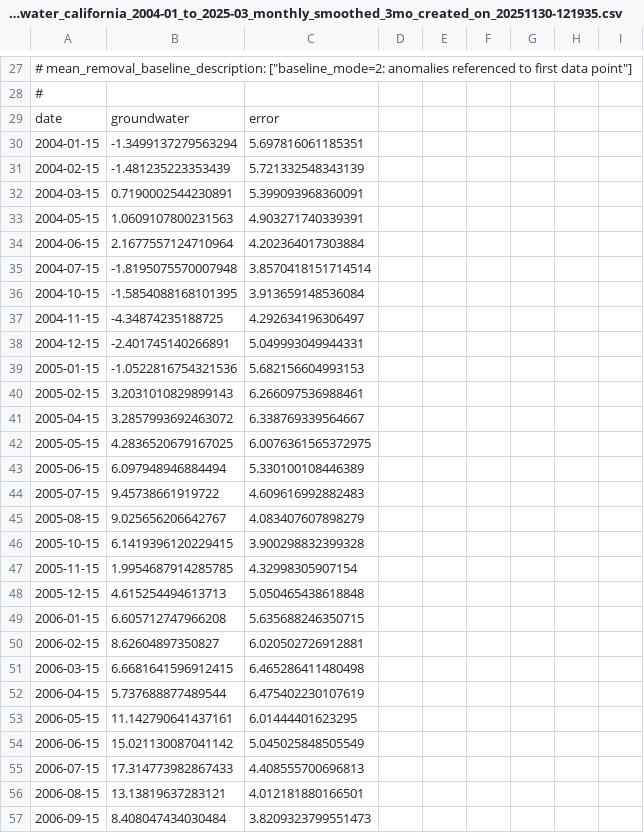
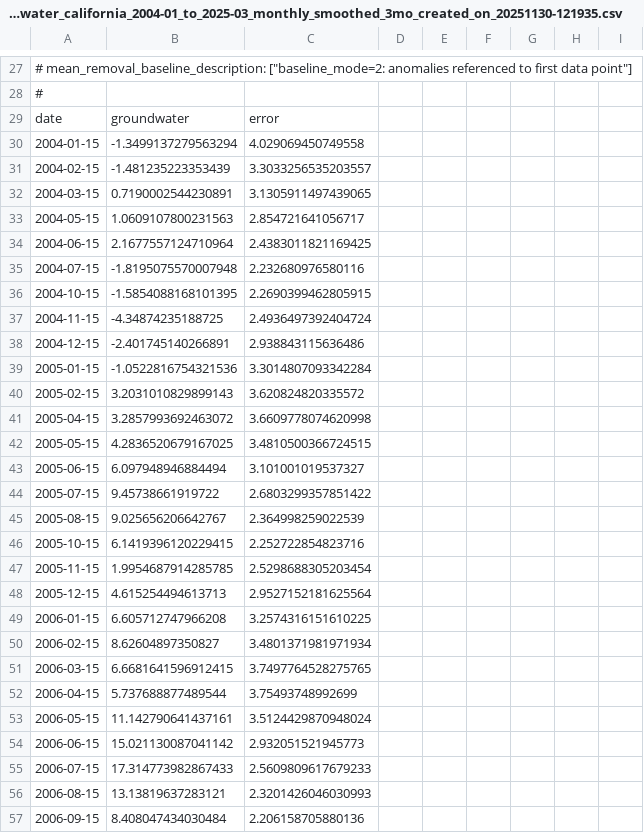
Before and after one commit to NASA-GRACE/GRACE-California-Groundwater, a CSV file: output/anomaly_timeseries_groundwater_california_2004-01_to_2025-03_monthly_smoothed_3mo_created_on_20251130-121935.csv, drawn as a sheet; only a part is shown, gaps mark what is left out; the diff covers the shown part only.

```diff
--- a/output/anomaly_timeseries_groundwater_california_2004-01_to_2025-03_monthly_smoothed_3mo_created_on_20251130-121935.csv
+++ b/output/anomaly_timeseries_groundwater_california_2004-01_to_2025-03_monthly_smoothed_3mo_created_on_20251130-121935.csv
@@ -29,29 +29,29 @@
 date,groundwater,error
-2004-01-15,-1.3499137279563294,5.697816061185351
-2004-02-15,-1.481235223353439,5.721332548343139
-2004-03-15,0.7190002544230891,5.399093968360091
-2004-05-15,1.0609107800231563,4.903271740339391
-2004-06-15,2.1677557124710964,4.202364017303884
-2004-07-15,-1.8195075570007948,3.8570418151714514
-2004-10-15,-1.5854088168101395,3.913659148536084
-2004-11-15,-4.34874235188725,4.292634196306497
-2004-12-15,-2.401745140266891,5.049993049944331
-2005-01-15,-1.0522816754321536,5.682156604993153
-2005-02-15,3.2031010829899143,6.266097536988461
-2005-04-15,3.2857993692463072,6.338769339564667
-2005-05-15,4.2836520679167025,6.0076361565372975
-2005-06-15,6.097948946884494,5.330100108446389
-2005-07-15,9.45738661919722,4.609616992882483
-2005-08-15,9.025656206642767,4.083407607898279
-2005-10-15,6.1419396120229415,3.900298832399328
-2005-11-15,1.9954687914285785,4.32998305907154
-2005-12-15,4.615254494613713,5.050465438618848
-2006-01-15,6.605712747966208,5.635688246350715
-2006-02-15,8.62604897350827,6.020502726912881
-2006-03-15,6.6681641596912415,6.465286411480498
-2006-04-15,5.737688877489544,6.475402230107619
-2006-05-15,11.142790641437161,6.01444401623295
-2006-06-15,15.021130087041142,5.045025848505549
-2006-07-15,17.314773982867433,4.408555700696813
-2006-08-15,13.13819637283121,4.012181880166501
-2006-09-15,8.408047434030484,3.8209323799551473
+2004-01-15,-1.3499137279563294,4.029069450749558
+2004-02-15,-1.481235223353439,3.3033256535203557
+2004-03-15,0.7190002544230891,3.1305911497439065
+2004-05-15,1.0609107800231563,2.854721641056717
+2004-06-15,2.1677557124710964,2.4383011821169425
+2004-07-15,-1.8195075570007948,2.232680976580116
+2004-10-15,-1.5854088168101395,2.2690399462805915
+2004-11-15,-4.34874235188725,2.4936497392404724
+2004-12-15,-2.401745140266891,2.938843115636486
+2005-01-15,-1.0522816754321536,3.3014807093342284
+2005-02-15,3.2031010829899143,3.620824820335572
+2005-04-15,3.2857993692463072,3.6609778074620998
+2005-05-15,4.2836520679167025,3.4810500366724515
+2005-06-15,6.097948946884494,3.101001019537327
+2005-07-15,9.45738661919722,2.6803299357851422
+2005-08-15,9.025656206642767,2.364998259022539
+2005-10-15,6.1419396120229415,2.252722854823716
+2005-11-15,1.9954687914285785,2.5298688305203454
+2005-12-15,4.615254494613713,2.9527152181625564
+2006-01-15,6.605712747966208,3.2574316151610225
+2006-02-15,8.62604897350827,3.4801371981971934
+2006-03-15,6.6681641596912415,3.7497764528275765
+2006-04-15,5.737688877489544,3.75493748992699
+2006-05-15,11.142790641437161,3.5124429870948024
+2006-06-15,15.021130087041142,2.932051521945773
+2006-07-15,17.314773982867433,2.5609809617679233
+2006-08-15,13.13819637283121,2.3201426046030993
+2006-09-15,8.408047434030484,2.206158705880136
```
Also changed, not shown: 163 edited cells elsewhere in this file, output/anomaly_timeseries_groundwater_california_2004-01_to_2025-03_calendar_year_averages_created_on_20251130-121935.csv, output/anomaly_timeseries_groundwater_california_2004-01_to_2025-03_water_year_averages_created_on_20251130-121935.csv, 1 other file.
